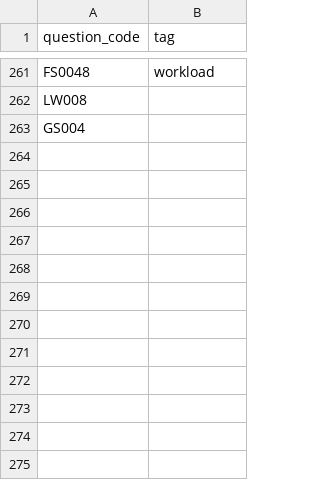
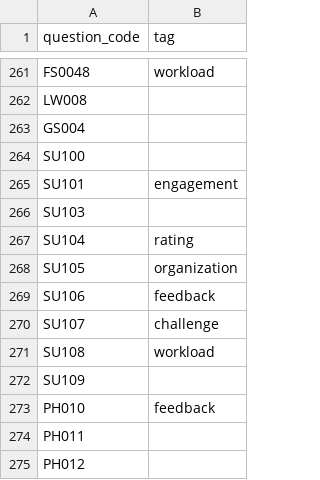
Before and after one commit to coursetable/ferry, a CSV file: resources/question_tags.csv, drawn as a sheet; only a part is shown, gaps mark what is left out.

Commit message:
Add question tags for summer evals

```diff
--- a/resources/question_tags.csv
+++ b/resources/question_tags.csv
@@ -263 +263,13 @@ LW008,
 GS004,
+SU100,
+SU101,engagement
+SU103,
+SU104,rating
+SU105,organization
+SU106,feedback
+SU107,challenge
+SU108,workload
+SU109,
+PH010,feedback
+PH011,
+PH012,
```
Also changed, not shown: 1 other file.
